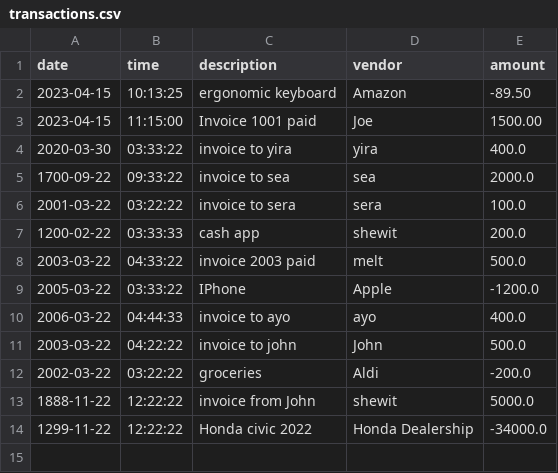
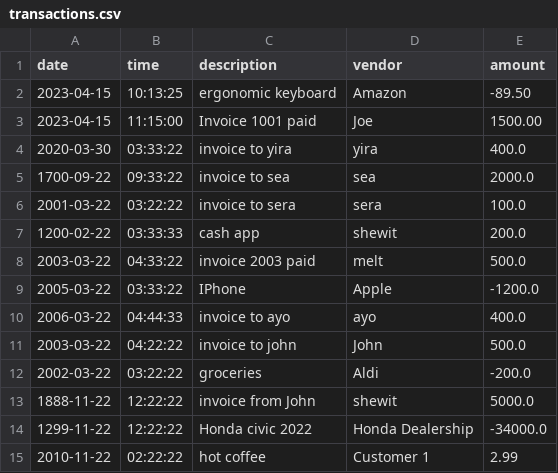
Before and after one commit to ShewitH1/AccountingLedger, a CSV file: transactions.csv, drawn as a sheet; the diff names each change by its address in the sheet, - before the commit and + after, or states it on an @@ line.

Commit message:
adding Challenge Yourself: customize your app logic - coffee shop

```diff
--- a/transactions.csv
+++ b/transactions.csv
+row 15: 2010-11-22 | 02:22:22 | hot coffee | Customer 1 | 2.99
```
Also changed, not shown: 1 other file.
